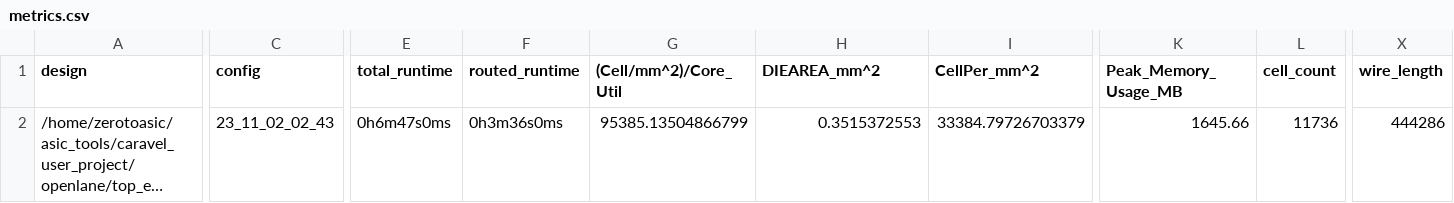
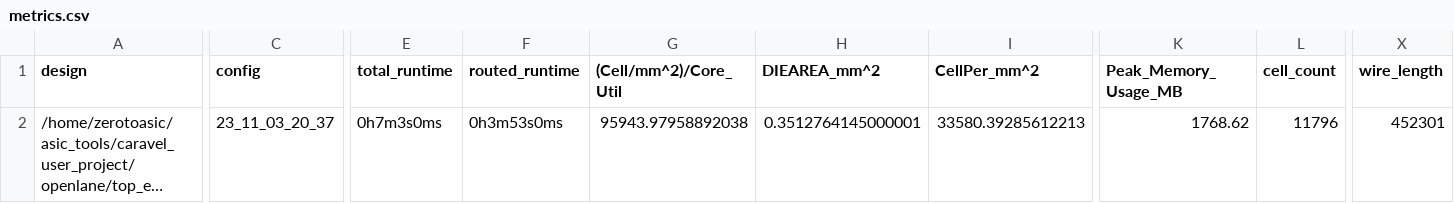
Before and after one commit to algofoogle/raybox-zero-caravel, a CSV file: signoff/top_ew_algofoogle/metrics.csv, drawn as a sheet; only a part is shown, gaps mark what is left out; long unchanged cells end in …; the diff covers the shown part only; the diff names each change by its address in the sheet, - before the commit and + after, or states it on an @@ line.

Commit message:
ew-wbclk: GDS harden of top_ew_algofoogle and UPW

```diff
--- a/signoff/top_ew_algofoogle/metrics.csv
+++ b/signoff/top_ew_algofoogle/metrics.csv
-C2 (config): 23_11_02_02_43
+C2 (config): 23_11_03_20_37
-E2 (total_runtime): 0h6m47s0ms
+E2 (total_runtime): 0h7m3s0ms
-F2 (routed_runtime): 0h3m36s0ms
+F2 (routed_runtime): 0h3m53s0ms
-G2 ((Cell/mm^2)/Core_Util): 95385.13504866799
+G2 ((Cell/mm^2)/Core_Util): 95943.97958892038
-H2 (DIEAREA_mm^2): 0.3515372553
+H2 (DIEAREA_mm^2): 0.3512764145000001
-I2 (CellPer_mm^2): 33384.79726703379
+I2 (CellPer_mm^2): 33580.39285612213
-K2 (Peak_Memory_Usage_MB): 1645.66
+K2 (Peak_Memory_Usage_MB): 1768.62
-L2 (cell_count): 11736
+L2 (cell_count): 11796
-X2 (wire_length): 444286
+X2 (wire_length): 452301
```
Also changed, not shown: 21 edited cells elsewhere in this file, signoff/user_project_wrapper/metrics.csv, 16 other files.
